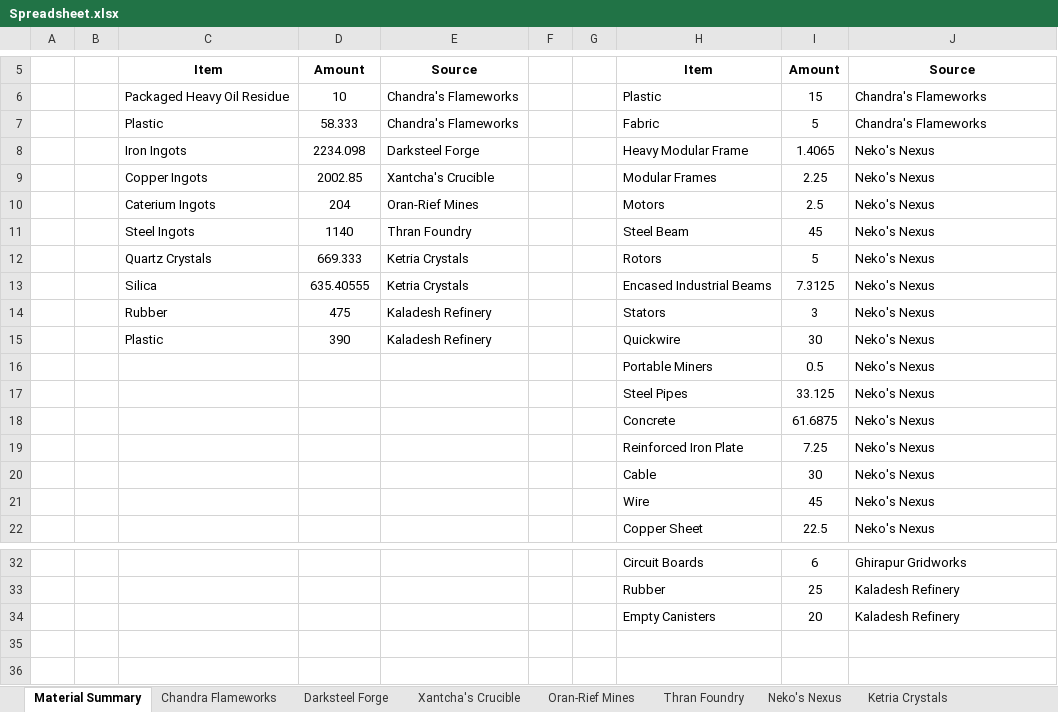
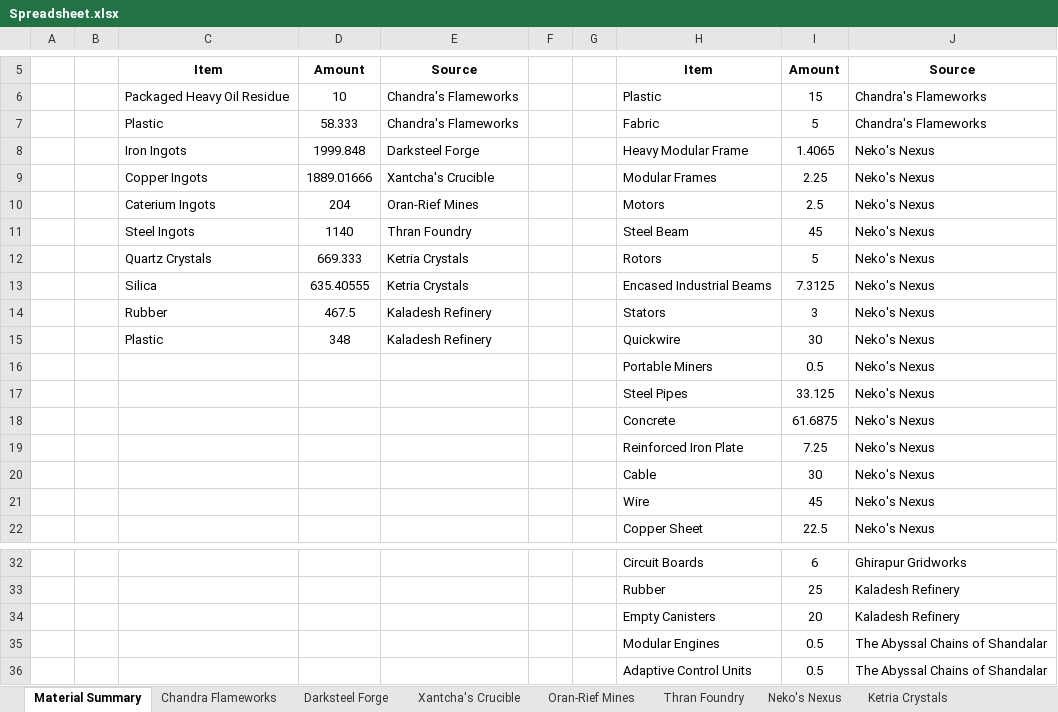
Before and after one commit to NicoBuilds/NicoBuilds-Blueprints, an Excel workbook: Game Stuff/Spreadsheet.xlsx, sheet Material Summary, drawn as a sheet; only a part is shown, gaps mark what is left out; values as stored, in another font and other column widths than the file's, no borders; the diff names each change by its address in the sheet, - before the commit and + after, or states it on an @@ line.

Commit message:
Added chain blueprints under Architecture/chains Added module sign under Decoration/Furniture Added Rail Bridge support under Rail/Accesories Modiefied 3m ramps under Rail/Ramps Added factory diagram for Abyssal Chains of Shandalar, with really low definition because I screwed up Updated the Savegame Added small readme files to the savegame
Cheers!

```diff
--- a/Game Stuff/Spreadsheet.xlsx (sheet Material Summary)
+++ b/Game Stuff/Spreadsheet.xlsx (sheet Material Summary)
-D8: 2234.098
+D8: 1999.848
-D9: 2002.85
+D9: 1889.01666
-D14: 475
+D14: 467.5
-D15: 390
+D15: 348
+row 35:  |  |  |  |  |  |  | Modular Engines | 0.5 | The Abyssal Chains of Shandalar
+row 36:  |  |  |  |  |  |  | Adaptive Control Units | 0.5 | The Abyssal Chains of Shandalar
```
Also changed, not shown: sheet Darksteel Forge, sheet Kaladesh Refinery, sheet Xantcha's Crucible, other sheet tabs, 14 other files.
